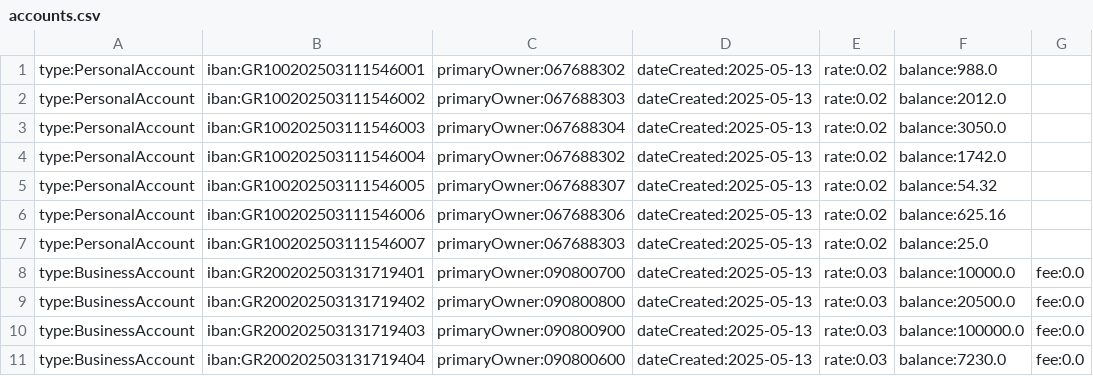
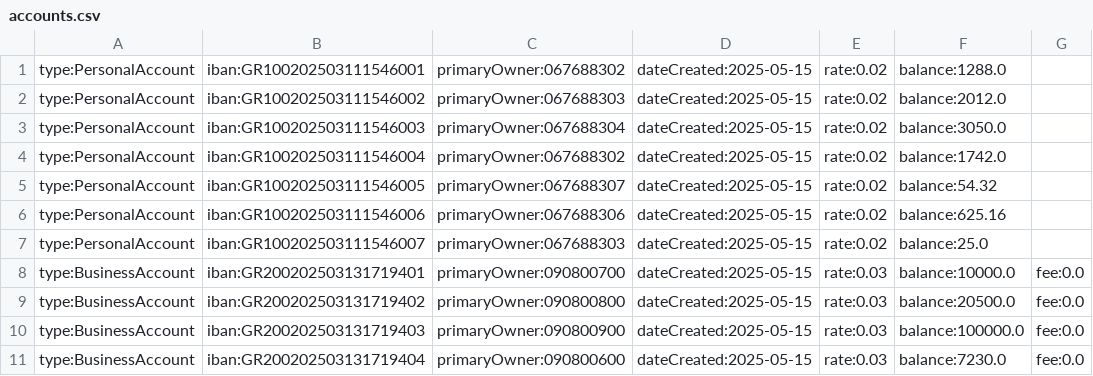
Before and after one commit to JackHat1/E-banking-OOP, a CSV file: data/accounts/accounts.csv, drawn as a sheet.

```diff
--- a/data/accounts/accounts.csv
+++ b/data/accounts/accounts.csv
@@ -1,11 +1,11 @@
-type:PersonalAccount,iban:GR100202503111546001,primaryOwner:067688302,dateCreated:2025-05-13,rate:0.02,balance:988.0
-type:PersonalAccount,iban:GR100202503111546002,primaryOwner:067688303,dateCreated:2025-05-13,rate:0.02,balance:2012.0
-type:PersonalAccount,iban:GR100202503111546003,primaryOwner:067688304,dateCreated:2025-05-13,rate:0.02,balance:3050.0
-type:PersonalAccount,iban:GR100202503111546004,primaryOwner:067688302,dateCreated:2025-05-13,rate:0.02,balance:1742.0
-type:PersonalAccount,iban:GR100202503111546005,primaryOwner:067688307,dateCreated:2025-05-13,rate:0.02,balance:54.32
-type:PersonalAccount,iban:GR100202503111546006,primaryOwner:067688306,dateCreated:2025-05-13,rate:0.02,balance:625.16
-type:PersonalAccount,iban:GR100202503111546007,primaryOwner:067688303,dateCreated:2025-05-13,rate:0.02,balance:25.0
-type:BusinessAccount,iban:GR200202503131719401,primaryOwner:090800700,dateCreated:2025-05-13,rate:0.03,balance:10000.0,fee:0.0
-type:BusinessAccount,iban:GR200202503131719402,primaryOwner:090800800,dateCreated:2025-05-13,rate:0.03,balance:20500.0,fee:0.0
-type:BusinessAccount,iban:GR200202503131719403,primaryOwner:090800900,dateCreated:2025-05-13,rate:0.03,balance:100000.0,fee:0.0
-type:BusinessAccount,iban:GR200202503131719404,primaryOwner:090800600,dateCreated:2025-05-13,rate:0.03,balance:7230.0,fee:0.0
+type:PersonalAccount,iban:GR100202503111546001,primaryOwner:067688302,dateCreated:2025-05-15,rate:0.02,balance:1288.0
+type:PersonalAccount,iban:GR100202503111546002,primaryOwner:067688303,dateCreated:2025-05-15,rate:0.02,balance:2012.0
+type:PersonalAccount,iban:GR100202503111546003,primaryOwner:067688304,dateCreated:2025-05-15,rate:0.02,balance:3050.0
+type:PersonalAccount,iban:GR100202503111546004,primaryOwner:067688302,dateCreated:2025-05-15,rate:0.02,balance:1742.0
+type:PersonalAccount,iban:GR100202503111546005,primaryOwner:067688307,dateCreated:2025-05-15,rate:0.02,balance:54.32
+type:PersonalAccount,iban:GR100202503111546006,primaryOwner:067688306,dateCreated:2025-05-15,rate:0.02,balance:625.16
+type:PersonalAccount,iban:GR100202503111546007,primaryOwner:067688303,dateCreated:2025-05-15,rate:0.02,balance:25.0
+type:BusinessAccount,iban:GR200202503131719401,primaryOwner:090800700,dateCreated:2025-05-15,rate:0.03,balance:10000.0,fee:0.0
+type:BusinessAccount,iban:GR200202503131719402,primaryOwner:090800800,dateCreated:2025-05-15,rate:0.03,balance:20500.0,fee:0.0
+type:BusinessAccount,iban:GR200202503131719403,primaryOwner:090800900,dateCreated:2025-05-15,rate:0.03,balance:100000.0,fee:0.0
+type:BusinessAccount,iban:GR200202503131719404,primaryOwner:090800600,dateCreated:2025-05-15,rate:0.03,balance:7230.0,fee:0.0
```
Also changed, not shown: 19 other files.
